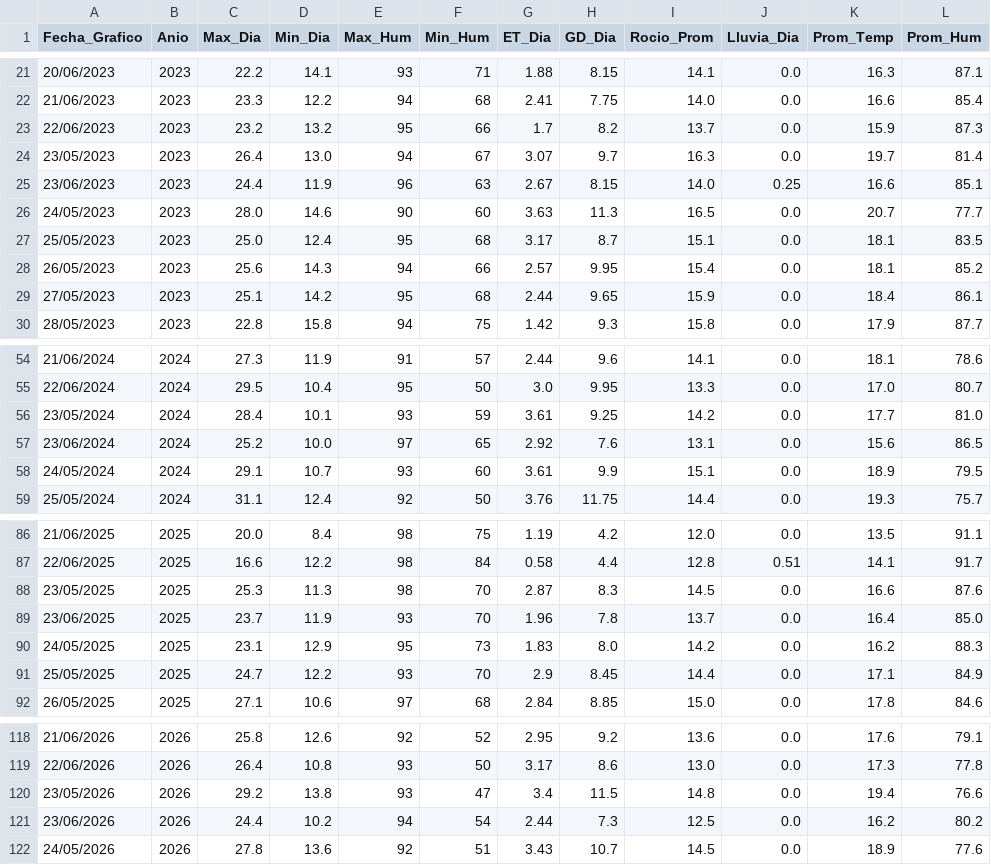
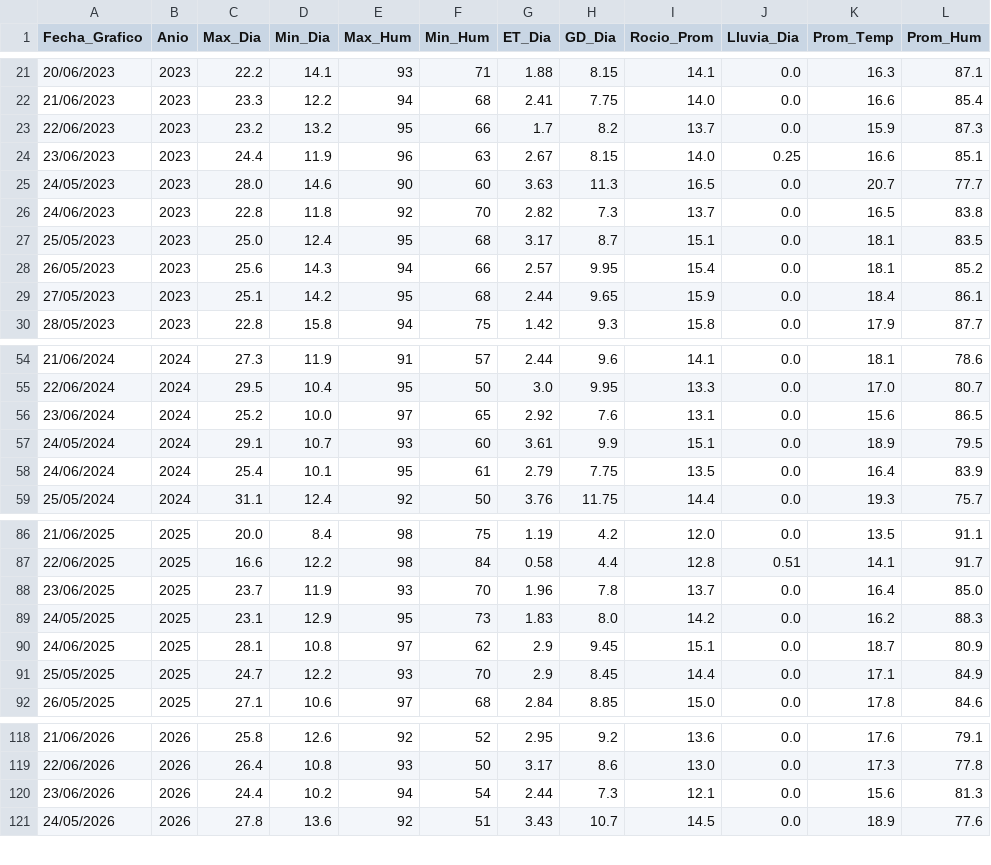
Before and after one commit to omartel-crypto/Datos_Meteorologico, a CSV file: datos_yaurilla.csv, drawn as a sheet; only a part is shown, gaps mark what is left out.

Commit message:
Robot: Data actualizada 2026-06-24 00:10 Lima

```diff
--- a/datos_yaurilla.csv
+++ b/datos_yaurilla.csv
@@ -23,5 +23,5 @@
 22/06/2023,2023,23.2,13.2,95,66,1.7,8.2,13.7,0.0,15.9,87.3
-23/05/2023,2023,26.4,13.0,94,67,3.07,9.7,16.3,0.0,19.7,81.4
 23/06/2023,2023,24.4,11.9,96,63,2.67,8.15,14.0,0.25,16.6,85.1
 24/05/2023,2023,28.0,14.6,90,60,3.63,11.3,16.5,0.0,20.7,77.7
+24/06/2023,2023,22.8,11.8,92,70,2.82,7.3,13.7,0.0,16.5,83.8
 25/05/2023,2023,25.0,12.4,95,68,3.17,8.7,15.1,0.0,18.1,83.5
@@ -55,5 +55,5 @@
 22/06/2024,2024,29.5,10.4,95,50,3.0,9.95,13.3,0.0,17.0,80.7
-23/05/2024,2024,28.4,10.1,93,59,3.61,9.25,14.2,0.0,17.7,81.0
 23/06/2024,2024,25.2,10.0,97,65,2.92,7.6,13.1,0.0,15.6,86.5
 24/05/2024,2024,29.1,10.7,93,60,3.61,9.9,15.1,0.0,18.9,79.5
+24/06/2024,2024,25.4,10.1,95,61,2.79,7.75,13.5,0.0,16.4,83.9
 25/05/2024,2024,31.1,12.4,92,50,3.76,11.75,14.4,0.0,19.3,75.7
@@ -87,5 +87,5 @@
 22/06/2025,2025,16.6,12.2,98,84,0.58,4.4,12.8,0.51,14.1,91.7
-23/05/2025,2025,25.3,11.3,98,70,2.87,8.3,14.5,0.0,16.6,87.6
 23/06/2025,2025,23.7,11.9,93,70,1.96,7.8,13.7,0.0,16.4,85.0
 24/05/2025,2025,23.1,12.9,95,73,1.83,8.0,14.2,0.0,16.2,88.3
+24/06/2025,2025,28.1,10.8,97,62,2.9,9.45,15.1,0.0,18.7,80.9
 25/05/2025,2025,24.7,12.2,93,70,2.9,8.45,14.4,0.0,17.1,84.9
@@ -119,4 +119,3 @@
 22/06/2026,2026,26.4,10.8,93,50,3.17,8.6,13.0,0.0,17.3,77.8
-23/05/2026,2026,29.2,13.8,93,47,3.4,11.5,14.8,0.0,19.4,76.6
-23/06/2026,2026,24.4,10.2,94,54,2.44,7.3,12.5,0.0,16.2,80.2
+23/06/2026,2026,24.4,10.2,94,54,2.44,7.3,12.1,0.0,15.6,81.3
 24/05/2026,2026,27.8,13.6,92,51,3.43,10.7,14.5,0.0,18.9,77.6
```
Also changed, not shown: datos_actualizados.csv.
